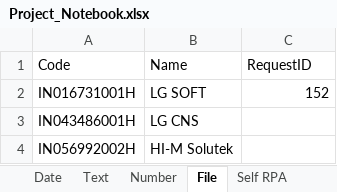
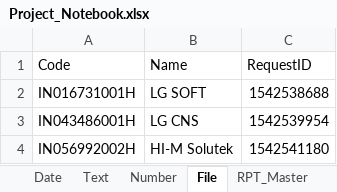
Before and after one commit to animesh1lge/India_LGEIL_RPT_TRANSACTION_Self, an Excel workbook: Code/Project_Notebook.xlsx, sheet File, drawn as a sheet; values as stored, in another font and other column widths than the file's, no borders; the diff names each change by its address in the sheet, - before the commit and + after, or states it on an @@ line.

```diff
--- a/Code/Project_Notebook.xlsx (sheet File)
+++ b/Code/Project_Notebook.xlsx (sheet File)
+sheet tab: RPT_Master
-C2 (RequestID): 152
+C2 (RequestID): 1542538688
-C3 (RequestID): (empty)
+C3 (RequestID): 1542539954
-C4 (RequestID): (empty)
+C4 (RequestID): 1542541180
```
Also changed, not shown: sheet Text, other sheet tabs, charts or pictures, 32 other files.
